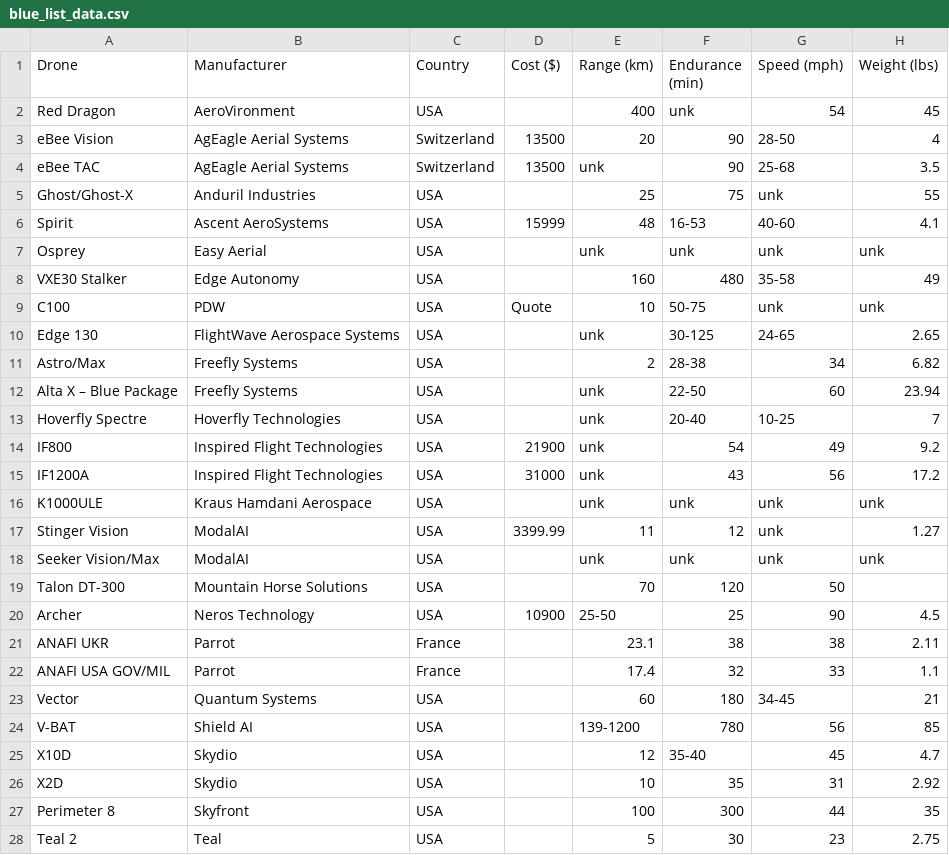
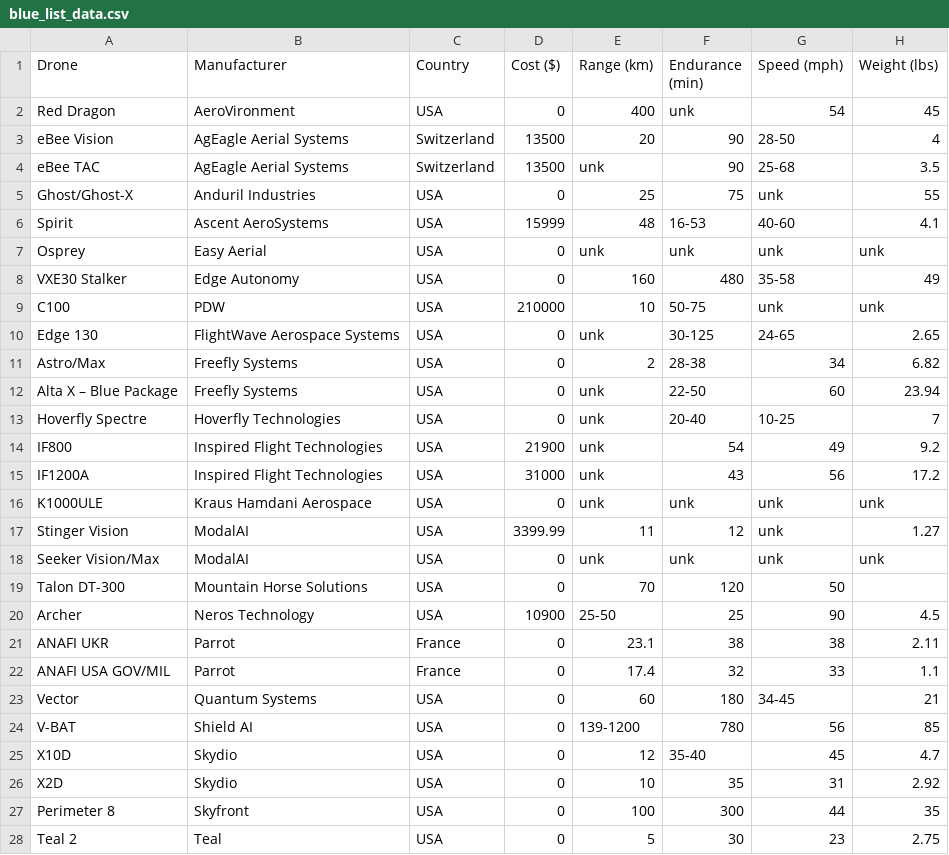
Before and after one commit to yacubus-bishcus/us_army_drone_team_webpage, a CSV file: data/blue_list_data.csv, drawn as a sheet; only a part is shown; the diff covers the shown part only; the diff names each change by its address in the sheet, - before the commit and + after, or states it on an @@ line.

Commit message:
updated import, added blue_list_data and added log directory

```diff
--- a/data/blue_list_data.csv
+++ b/data/blue_list_data.csv
-D2 (Cost ($)): (empty)
+D2 (Cost ($)): 0
-D5 (Cost ($)): (empty)
+D5 (Cost ($)): 0
-D7:D8 (Cost ($)): (empty)
+D7:D8 (Cost ($)): 0
-D9 (Cost ($)): Quote
+D9 (Cost ($)): 210000
-D10:D13 (Cost ($)): (empty)
+D10:D13 (Cost ($)): 0
-D16 (Cost ($)): (empty)
+D16 (Cost ($)): 0
-D18:D19 (Cost ($)): (empty)
+D18:D19 (Cost ($)): 0
-D21:D28 (Cost ($)): (empty)
+D21:D28 (Cost ($)): 0
```
Also changed, not shown: 6 edited cells elsewhere in this file, 3 other files.
